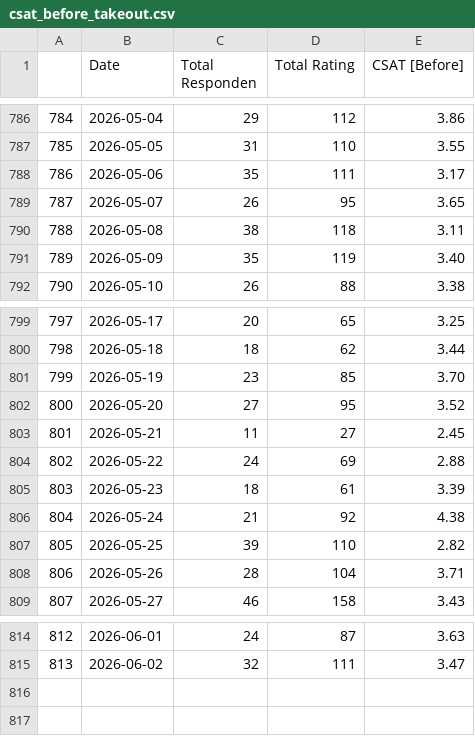
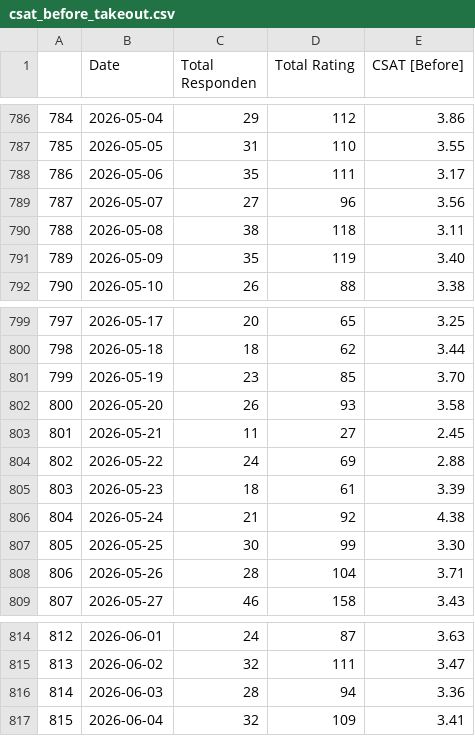
Before and after one commit to keisezrggx/ai_dashboard, a CSV file: dataset_kula/csat_before_takeout.csv, drawn as a sheet; only a part is shown, gaps mark what is left out.

```diff
--- a/dataset_kula/csat_before_takeout.csv
+++ b/dataset_kula/csat_before_takeout.csv
@@ -788,3 +788,3 @@
 786,2026-05-06,35,111,3.17
-787,2026-05-07,26,95,3.65
+787,2026-05-07,27,96,3.56
 788,2026-05-08,38,118,3.11
@@ -801,3 +801,3 @@
 799,2026-05-19,23,85,3.70
-800,2026-05-20,27,95,3.52
+800,2026-05-20,26,93,3.58
 801,2026-05-21,11,27,2.45
@@ -806,3 +806,3 @@
 804,2026-05-24,21,92,4.38
-805,2026-05-25,39,110,2.82
+805,2026-05-25,30,99,3.30
 806,2026-05-26,28,104,3.71
@@ -815 +815,3 @@
 813,2026-06-02,32,111,3.47
+814,2026-06-03,28,94,3.36
+815,2026-06-04,32,109,3.41
```
Also changed, not shown: dataset_kula/csat_after_takeout.csv, dataset_kula/csat_takeout.csv, 8 other files.
